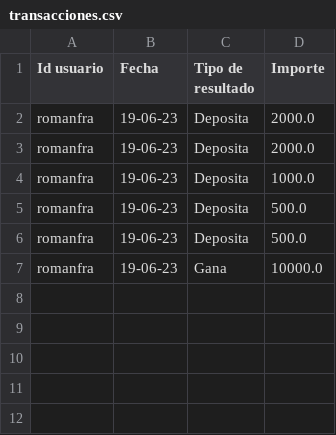
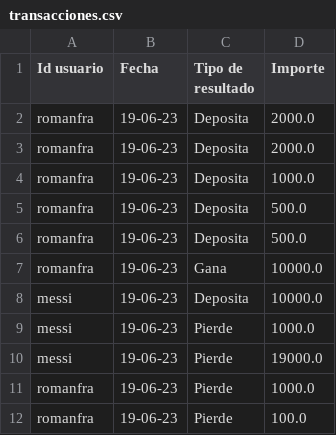
Before and after one commit to romanfrattasi/TP2-Algo1, a CSV file: transacciones.csv, drawn as a sheet.

Commit message:
terminada la funcion usuario mas ganador, y terminada la verifcacionn de varias funciones

```diff
--- a/transacciones.csv
+++ b/transacciones.csv
@@ -7 +7,6 @@ romanfra,19-06-23,Deposita,500.0
 romanfra,19-06-23,Gana,10000.0
+messi,19-06-23,Deposita,10000.0
+messi,19-06-23,Pierde,1000.0
+messi,19-06-23,Pierde,19000.0
+romanfra,19-06-23,Pierde,1000.0
+romanfra,19-06-23,Pierde,100.0
```
Also changed, not shown: usuarios.csv, 3 other files.
